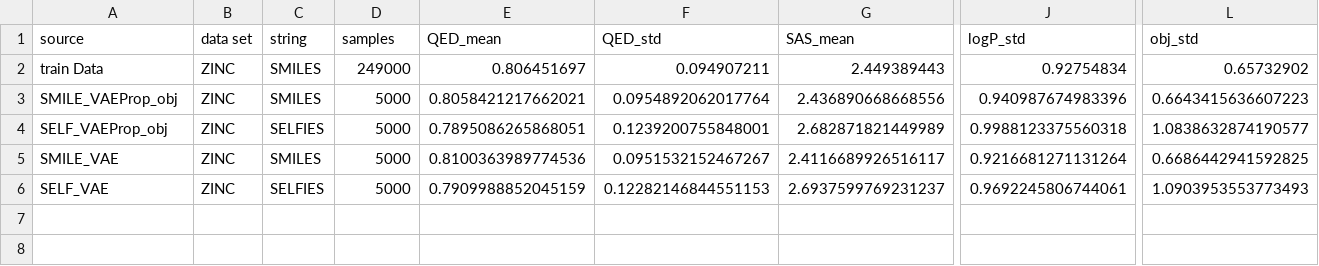
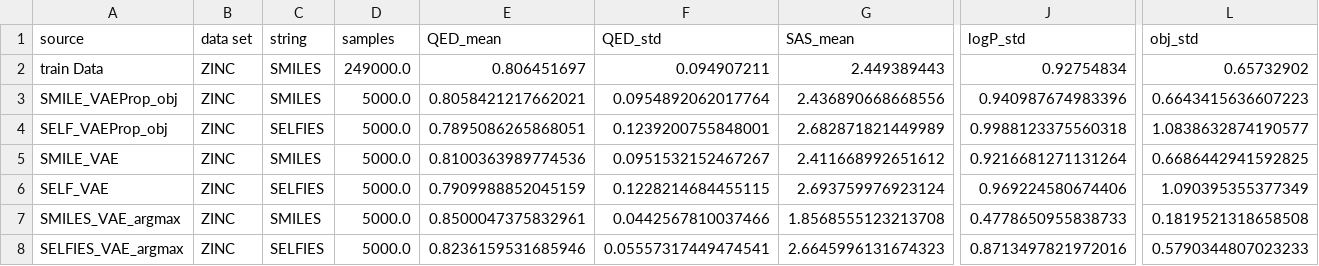
Before and after one commit to sunghwanism/NewMoses, a CSV file: results/gen_metrics.csv, drawn as a sheet; only a part is shown, gaps mark what is left out; rows hold the shown columns only; the diff names each change by its address in the sheet, - before the commit and + after, or states it on an @@ line.

Commit message:
argmax sampling added

```diff
--- a/results/gen_metrics.csv
+++ b/results/gen_metrics.csv
-D2 (samples): 249000
+D2 (samples): 249000.0
-D3:D6 (samples): 5000
+D3:D6 (samples): 5000.0
-G5 (SAS_mean): 2.4116689926516117
+G5 (SAS_mean): 2.411668992651612
-F6 (QED_std): 0.12282146844551153
+F6 (QED_std): 0.1228214684455115
-G6 (SAS_mean): 2.6937599769231237
+G6 (SAS_mean): 2.693759976923124
-J6 (logP_std): 0.9692245806744061
+J6 (logP_std): 0.969224580674406
-L6 (obj_std): 1.0903953553773493
+L6 (obj_std): 1.090395355377349
+row 7: SMILES_VAE_argmax | ZINC | SMILES | 5000.0 | 0.8500047375832961 | 0.0442567810037466 | 1.8568555123213708 | 0.4778650955838733 | 0.1819521318658508
+row 8: SELFIES_VAE_argmax | ZINC | SELFIES | 5000.0 | 0.8236159531685946 | 0.05557317449474541 | 2.6645996131674323 | 0.8713497821972016 | 0.5790344807023233
```
Also changed, not shown: 24 other files.
